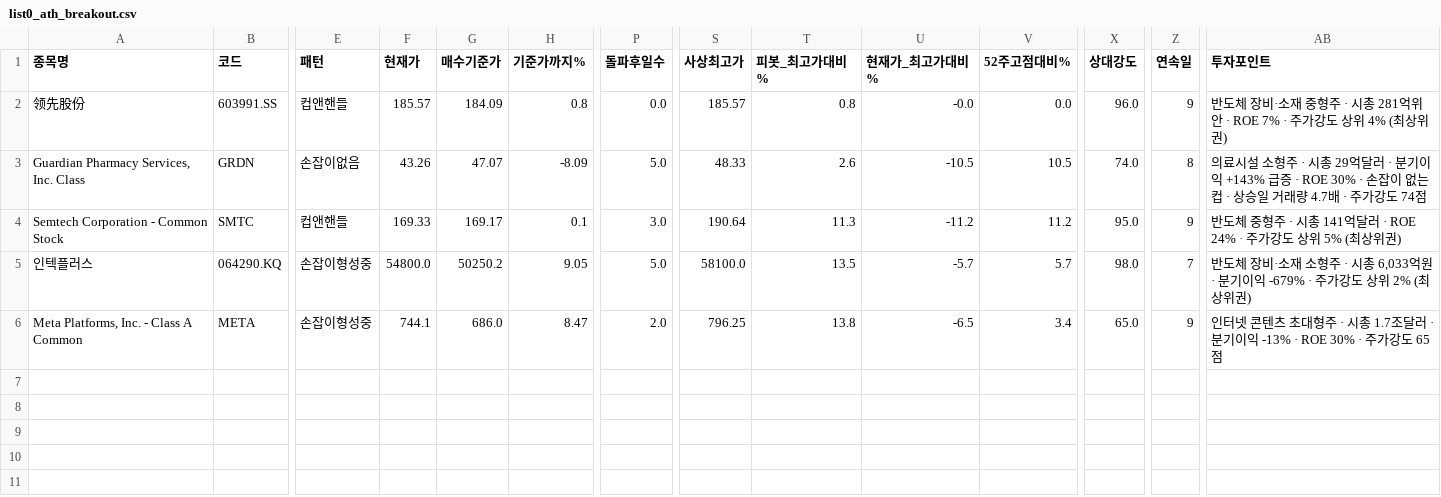
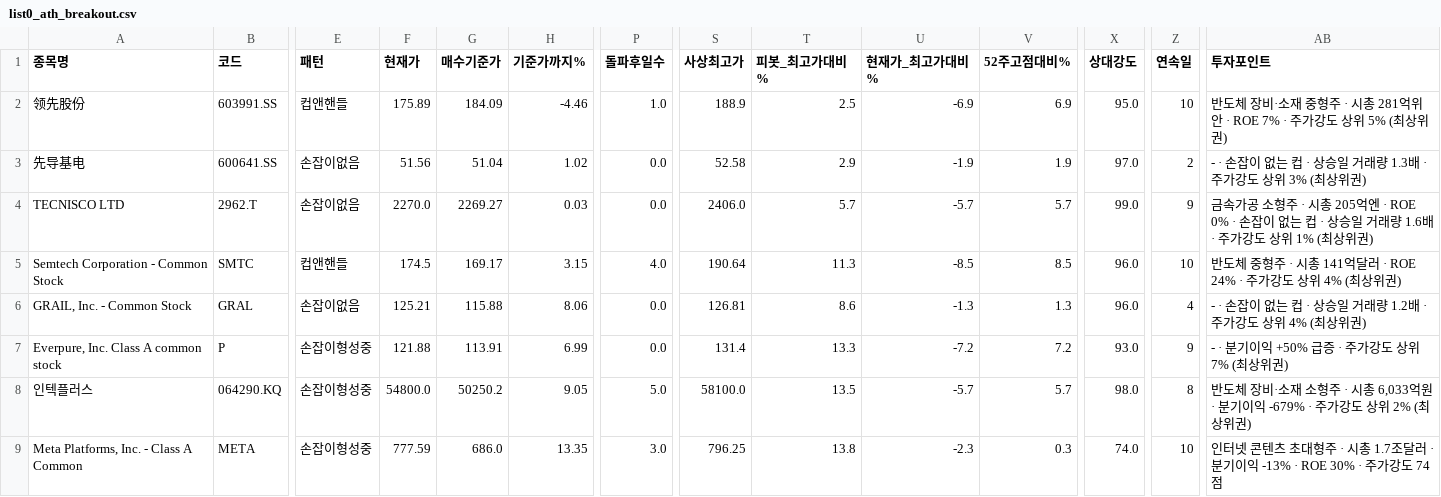
Before and after one commit to chkchp0702-spec/Cup, a CSV file: results/list0_ath_breakout.csv, drawn as a sheet; only a part is shown, gaps mark what is left out; removed rows and columns are numbered as before the commit, all else as after; rows hold the shown columns only; the diff names each change by its address in the sheet, - before the commit and + after, or states it on an @@ line.

```diff
--- a/results/list0_ath_breakout.csv
+++ b/results/list0_ath_breakout.csv
-F2 (현재가): 185.57
+F2 (현재가): 175.89
-H2 (기준가까지%): 0.8
+H2 (기준가까지%): -4.46
-P2 (돌파후일수): 0.0
+P2 (돌파후일수): 1.0
-S2 (사상최고가): 185.57
+S2 (사상최고가): 188.9
-T2 (피봇_최고가대비%): 0.8
+T2 (피봇_최고가대비%): 2.5
-U2 (현재가_최고가대비%): -0.0
+U2 (현재가_최고가대비%): -6.9
-V2 (52주고점대비%): 0.0
+V2 (52주고점대비%): 6.9
-X2 (상대강도): 96.0
+X2 (상대강도): 95.0
-Z2 (연속일): 9
+Z2 (연속일): 10
-AB2 (투자포인트): …상위 4% (최상위…
+AB2 (투자포인트): …상위 5% (최상위…
-row 3: Guardian Pharmacy Services, Inc. Class | GRDN | 손잡이없음 | 43.26 | 47.07 | -8.09 | 5.0 | 48.33 | 2.6 | -10.5 | 10.5 | 74.0 | 8 | 의료시설 소형주 · 시총 29억달러 · 분기이익 +143% 급증 · ROE 30% · 손잡이 없는 컵 · 상승일 거래량 4.7배 · 주가강도 74점
+row 3: 先导基电 | 600641.SS | 손잡이없음 | 51.56 | 51.04 | 1.02 | 0.0 | 52.58 | 2.9 | -1.9 | 1.9 | 97.0 | 2 | - · 손잡이 없는 컵 · 상승일 거래량 1.3배 · 주가강도 상위 3% (최상위권)
+row 4: TECNISCO LTD | 2962.T | 손잡이없음 | 2270.0 | 2269.27 | 0.03 | 0.0 | 2406.0 | 5.7 | -5.7 | 5.7 | 99.0 | 9 | 금속가공 소형주 · 시총 205억엔 · ROE 0% · 손잡이 없는 컵 · 상승일 거래량 1.6배 · 주가강도 상위 1% (최상위권)
-F5 (현재가): 169.33
+F5 (현재가): 174.5
-H5 (기준가까지%): 0.1
+H5 (기준가까지%): 3.15
-P5 (돌파후일수): 3.0
+P5 (돌파후일수): 4.0
-U5 (현재가_최고가대비%): -11.2
+U5 (현재가_최고가대비%): -8.5
-V5 (52주고점대비%): 11.2
+V5 (52주고점대비%): 8.5
-X5 (상대강도): 95.0
+X5 (상대강도): 96.0
-Z5 (연속일): 9
+Z5 (연속일): 10
-AB5 (투자포인트): …상위 5% (최상위…
+AB5 (투자포인트): …상위 4% (최상위…
+row 6: GRAIL, Inc. - Common Stock | GRAL | 손잡이없음 | 125.21 | 115.88 | 8.06 | 0.0 | 126.81 | 8.6 | -1.3 | 1.3 | 96.0 | 4 | - · 손잡이 없는 컵 · 상승일 거래량 1.2배 · 주가강도 상위 4% (최상위권)
+row 7: Everpure, Inc. Class A common stock | P | 손잡이형성중 | 121.88 | 113.91 | 6.99 | 0.0 | 131.4 | 13.3 | -7.2 | 7.2 | 93.0 | 9 | - · 분기이익 +50% 급증 · 주가강도 상위 7% (최상위권)
-Z8 (연속일): 7
+Z8 (연속일): 8
-F9 (현재가): 744.1
+F9 (현재가): 777.59
-H9 (기준가까지%): 8.47
+H9 (기준가까지%): 13.35
-P9 (돌파후일수): 2.0
+P9 (돌파후일수): 3.0
-U9 (현재가_최고가대비%): -6.5
+U9 (현재가_최고가대비%): -2.3
-V9 (52주고점대비%): 3.4
+V9 (52주고점대비%): 0.3
-X9 (상대강도): 65.0
+X9 (상대강도): 74.0
-Z9 (연속일): 9
+Z9 (연속일): 10
-AB9 (투자포인트): …가강도 65점
+AB9 (투자포인트): …가강도 74점
```
Also changed, not shown: results/list1_cup.csv, results/list2_canslim_cup.csv, 7 other files.
